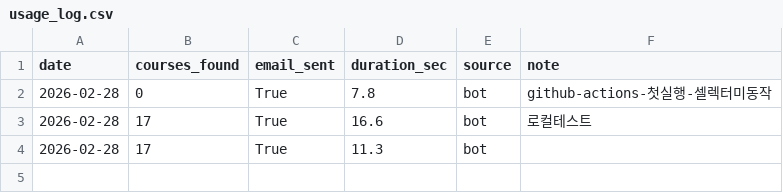
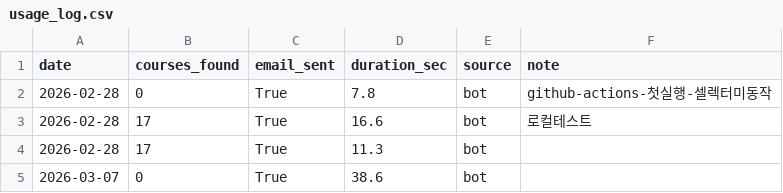
Before and after one commit to yeonwooz/class-scraping-bot, a CSV file: usage_log.csv, drawn as a sheet.

```diff
--- a/usage_log.csv
+++ b/usage_log.csv
@@ -4 +4,2 @@ date,courses_found,email_sent,duration_sec,source,note
 2026-02-28,17,True,11.3,bot,
+2026-03-07,0,True,38.6,bot,
```
